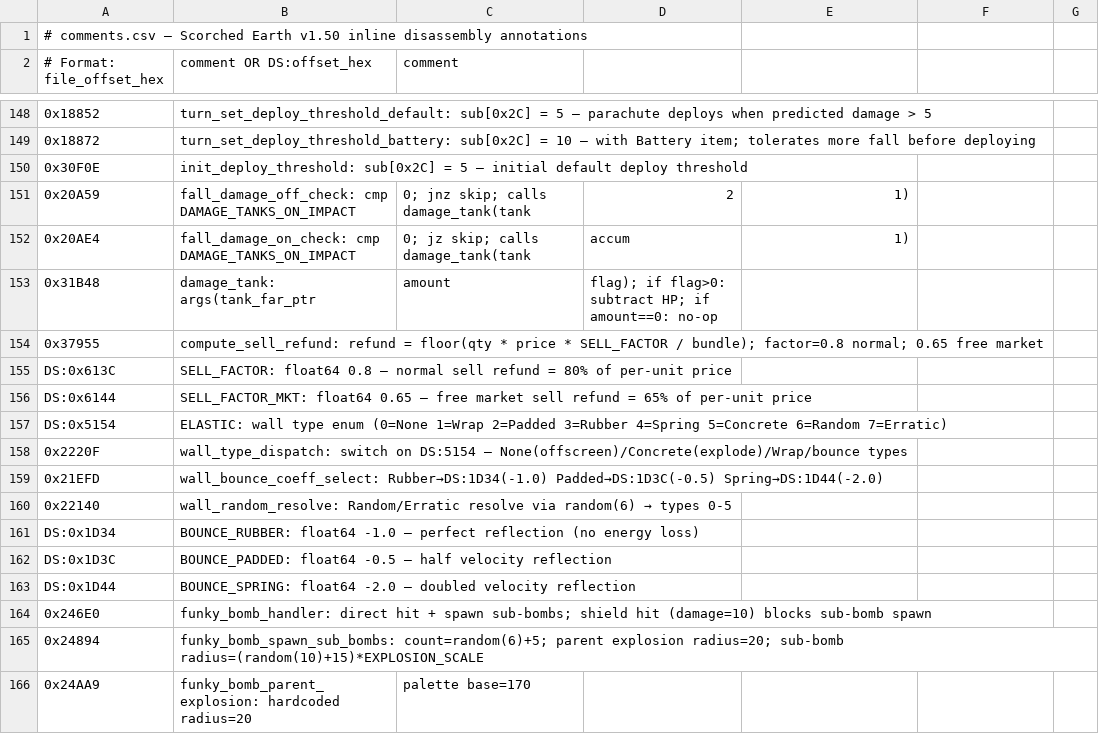
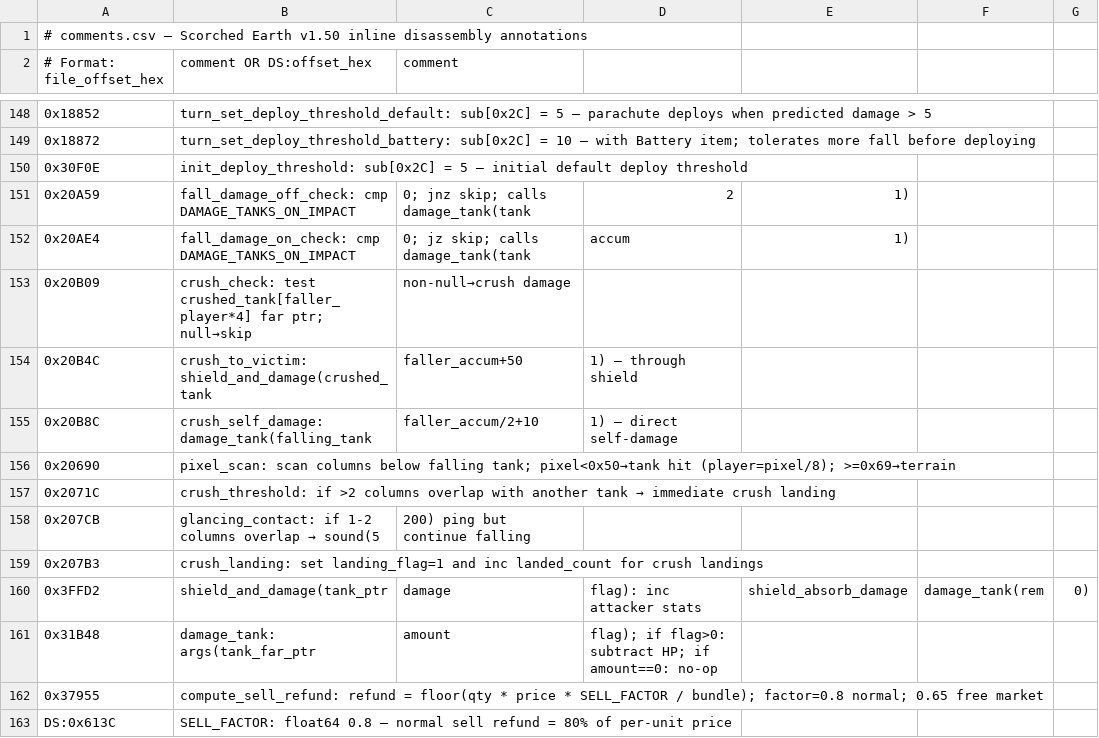
Before and after one commit to vgrichina/scorched-earth, a CSV file: disasm/comments.csv, drawn as a sheet; only a part is shown, gaps mark what is left out; the shorter side is filled out with more unchanged rows; the diff names each change by its address in the sheet, - before the commit and + after, or states it on an @@ line.

Commit message:
RE loop session 5: Trace landing crater explosion: **RESOLVED — crush damage mechanic, NOT universal crater**. The "landing crater" at 0x20B4C only triggers when a falling tank lands on top of another tank (>2 pixel columns overlap, detected by per-step pixel scan at 0x20690). Crush damage to victim = faller_accum + 50 (through shield via shield_and_damage at 0x3912:0x04B2 / file 0x3FFD2). Faller self-damage = faller_accum/2 + 10 (direct). Pixel scan: pixel < 0x50 = tank pixel, hit_player = pixel/8, tank substruct = DS:D568 + hit_player × 0xCA. Glancing contact (1-2 columns): sound(5, 200) but no landing. Normal terrain landings have NO crater explosion. See "Crush Damage Summary" in Falling Tank section.

```diff
--- a/disasm/comments.csv
+++ b/disasm/comments.csv
+row 153: 0x20B09 | crush_check: test crushed_tank[faller_player*4] far ptr; null→skip | non-null→crush damage
+row 154: 0x20B4C | crush_to_victim: shield_and_damage(crushed_tank | faller_accum+50 | 1) — through shield
+row 155: 0x20B8C | crush_self_damage: damage_tank(falling_tank | faller_accum/2+10 | 1) — direct self-damage
+row 156: 0x20690 | pixel_scan: scan columns below falling tank; pixel<0x50→tank hit (player=pixel/8); >=0x69→terrain
+row 157: 0x2071C | crush_threshold: if >2 columns overlap with another tank → immediate crush landing
+row 158: 0x207CB | glancing_contact: if 1-2 columns overlap → sound(5 | 200) ping but continue falling
+row 159: 0x207B3 | crush_landing: set landing_flag=1 and inc landed_count for crush landings
+row 160: 0x3FFD2 | shield_and_damage(tank_ptr | damage | flag): inc attacker stats | shield_absorb_damage | damage_tank(rem | 0)
```
Also changed, not shown: disasm/labels.csv, 1 other file.
